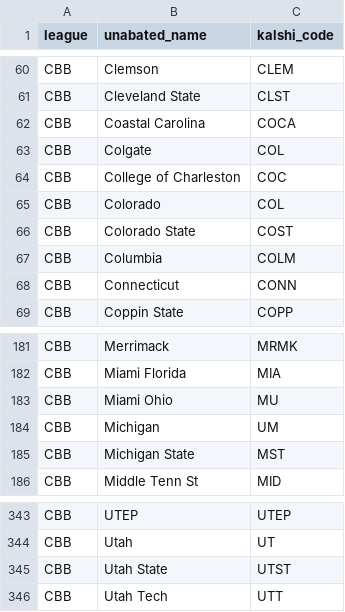
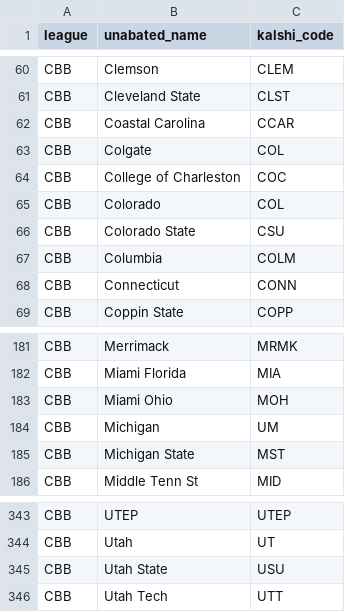
Before and after one commit to jonDomino/domino-bot, a CSV file: team_xref_cbb.csv, drawn as a sheet; only a part is shown, gaps mark what is left out.

```diff
--- a/team_xref_cbb.csv
+++ b/team_xref_cbb.csv
@@ -61,3 +61,3 @@ CBB,Clemson,CLEM
 CBB,Cleveland State,CLST
-CBB,Coastal Carolina,COCA
+CBB,Coastal Carolina,CCAR
 CBB,Colgate,COL
@@ -65,3 +65,3 @@ CBB,College of Charleston,COC
 CBB,Colorado,COL
-CBB,Colorado State,COST
+CBB,Colorado State,CSU
 CBB,Columbia,COLM
@@ -182,3 +182,3 @@ CBB,Merrimack,MRMK
 CBB,Miami Florida,MIA
-CBB,Miami Ohio,MU
+CBB,Miami Ohio,MOH
 CBB,Michigan,UM
@@ -344,3 +344,3 @@ CBB,UTEP,UTEP
 CBB,Utah,UT
-CBB,Utah State,UTST
+CBB,Utah State,USU
 CBB,Utah Tech,UTT
```
Also changed, not shown: 8 other files.
